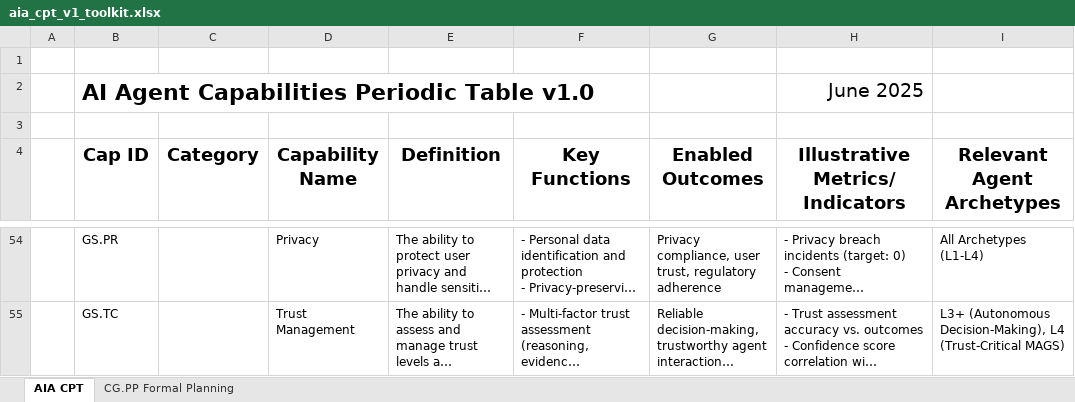
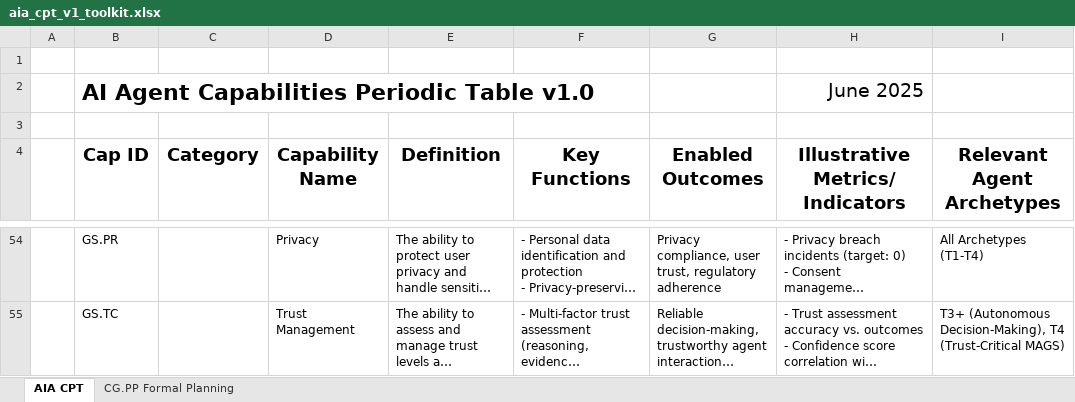
Before and after one commit to digitaltwinconsortium/capabilities-toolkit, an Excel workbook: ai-agent-cpt/docs/aia_cpt_v1_toolkit.xlsx, sheet AIA CPT, drawn as a sheet; only a part is shown, gaps mark what is left out; long unchanged cells end in …; values as stored, in another font and other column widths than the file's, no borders; charts and pictures not drawn; the diff covers the shown part only; the diff names each change by its address in the sheet, - before the commit and + after, or states it on an @@ line.

```diff
--- a/ai-agent-cpt/docs/aia_cpt_v1_toolkit.xlsx (sheet AIA CPT)
+++ b/ai-agent-cpt/docs/aia_cpt_v1_toolkit.xlsx (sheet AIA CPT)
-I54 (Relevant Agent Archetypes): All Archetypes (L1-L4)
+I54 (Relevant Agent Archetypes): All Archetypes (T1-T4)
-I55 (Relevant Agent Archetypes): L3+ (Autonomous Decision-Making), L4 (Trust-Critical MAGS)
+I55 (Relevant Agent Archetypes): T3+ (Autonomous Decision-Making), T4 (Trust-Critical MAGS)
```
Also changed, not shown: 40 edited cells elsewhere in this sheet, 3 other files.
